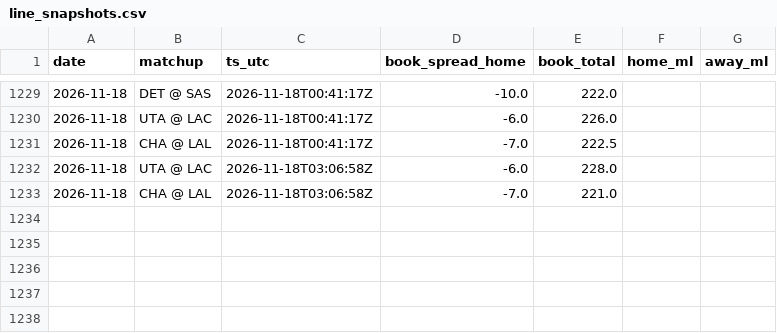
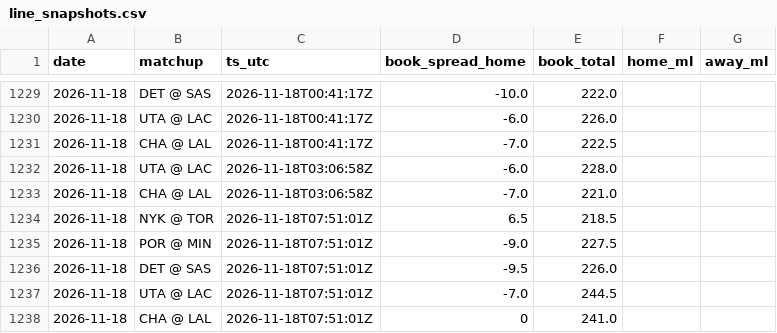
Before and after one commit to jack-more/MORELLOSIMS, a CSV file: nba_pipeline/data/line_snapshots.csv, drawn as a sheet; only a part is shown, gaps mark what is left out.

```diff
--- a/nba_pipeline/data/line_snapshots.csv
+++ b/nba_pipeline/data/line_snapshots.csv
@@ -1233 +1233,6 @@ date,matchup,ts_utc,book_spread_home,book_total,home_ml,away_ml
 2026-11-18,CHA @ LAL,2026-11-18T03:06:58Z,-7.0,221.0,,
+2026-11-18,NYK @ TOR,2026-11-18T07:51:01Z,6.5,218.5,,
+2026-11-18,POR @ MIN,2026-11-18T07:51:01Z,-9.0,227.5,,
+2026-11-18,DET @ SAS,2026-11-18T07:51:01Z,-9.5,226.0,,
+2026-11-18,UTA @ LAC,2026-11-18T07:51:01Z,-7.0,244.5,,
+2026-11-18,CHA @ LAL,2026-11-18T07:51:01Z,0,241.0,,
```
Also changed, not shown: 4 other files.
